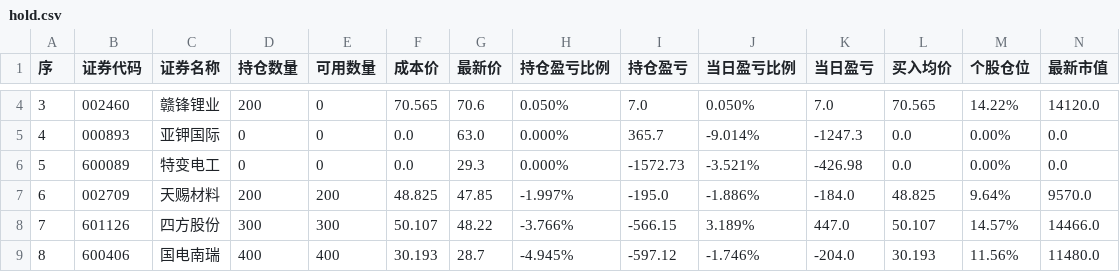
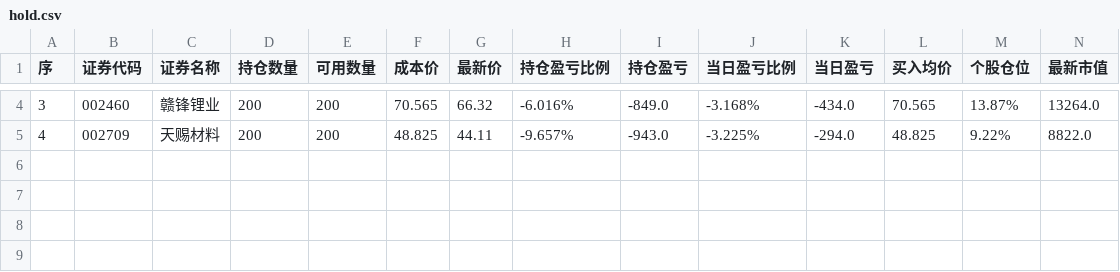
Before and after one commit to JasperChin-QUANT/day_trade_info, a CSV file: hold.csv, drawn as a sheet; only a part is shown, gaps mark what is left out; rows hold the shown columns only; the diff covers the shown part only; the diff names each change by its address in the sheet, - before the commit and + after, or states it on an @@ line.

```diff
--- a/hold.csv
+++ b/hold.csv
-E4:E5 (可用数量): 0
+E4:E5 (可用数量): 200
-G4 (最新价): 70.6
+G4 (最新价): 66.32
-H4 (持仓盈亏比例): 0.050%
+H4 (持仓盈亏比例): -6.016%
-I4 (持仓盈亏): 7.0
+I4 (持仓盈亏): -849.0
-J4 (当日盈亏比例): 0.050%
+J4 (当日盈亏比例): -3.168%
-K4 (当日盈亏): 7.0
+K4 (当日盈亏): -434.0
-M4 (个股仓位): 14.22%
+M4 (个股仓位): 13.87%
-N4 (最新市值): 14120.0
+N4 (最新市值): 13264.0
-B5 (证券代码): 000893
+B5 (证券代码): 002709
-C5 (证券名称): 亚钾国际
+C5 (证券名称): 天赐材料
-D5 (持仓数量): 0
+D5 (持仓数量): 200
-F5 (成本价): 0.0
+F5 (成本价): 48.825
-G5 (最新价): 63.0
+G5 (最新价): 44.11
-H5 (持仓盈亏比例): 0.000%
+H5 (持仓盈亏比例): -9.657%
-I5 (持仓盈亏): 365.7
+I5 (持仓盈亏): -943.0
-J5 (当日盈亏比例): -9.014%
+J5 (当日盈亏比例): -3.225%
-K5 (当日盈亏): -1247.3
+K5 (当日盈亏): -294.0
-L5 (买入均价): 0.0
+L5 (买入均价): 48.825
-M5 (个股仓位): 0.00%
+M5 (个股仓位): 9.22%
-N5 (最新市值): 0.0
+N5 (最新市值): 8822.0
-row 6: 5 | 600089 | 特变电工 | 0 | 0 | 0.0 | 29.3 | 0.000% | -1572.73 | -3.521% | -426.98 | 0.0 | 0.00% | 0.0
-row 7: 6 | 002709 | 天赐材料 | 200 | 200 | 48.825 | 47.85 | -1.997% | -195.0 | -1.886% | -184.0 | 48.825 | 9.64% | 9570.0
-row 8: 7 | 601126 | 四方股份 | 300 | 300 | 50.107 | 48.22 | -3.766% | -566.15 | 3.189% | 447.0 | 50.107 | 14.57% | 14466.0
-row 9: 8 | 600406 | 国电南瑞 | 400 | 400 | 30.193 | 28.7 | -4.945% | -597.12 | -1.746% | -204.0 | 30.193 | 11.56% | 11480.0
```
Also changed, not shown: 26 edited cells elsewhere in this file, trade.csv.
